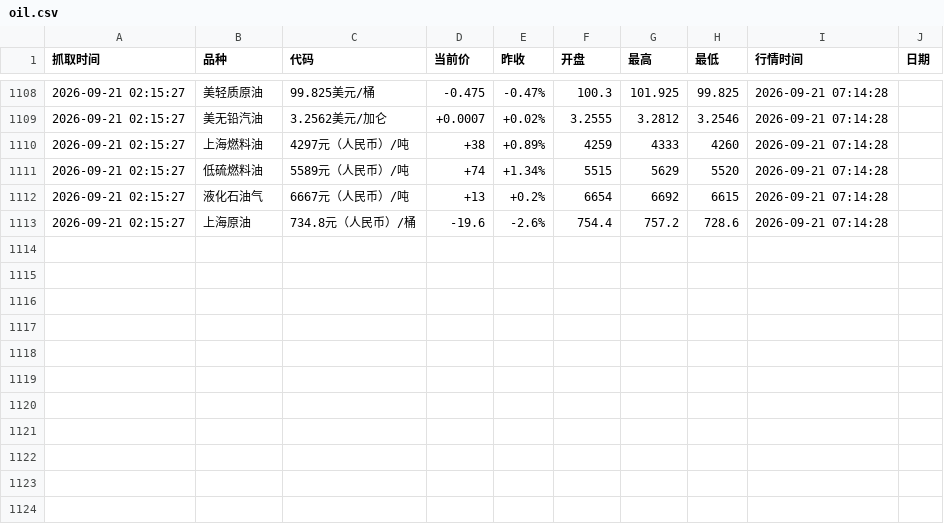
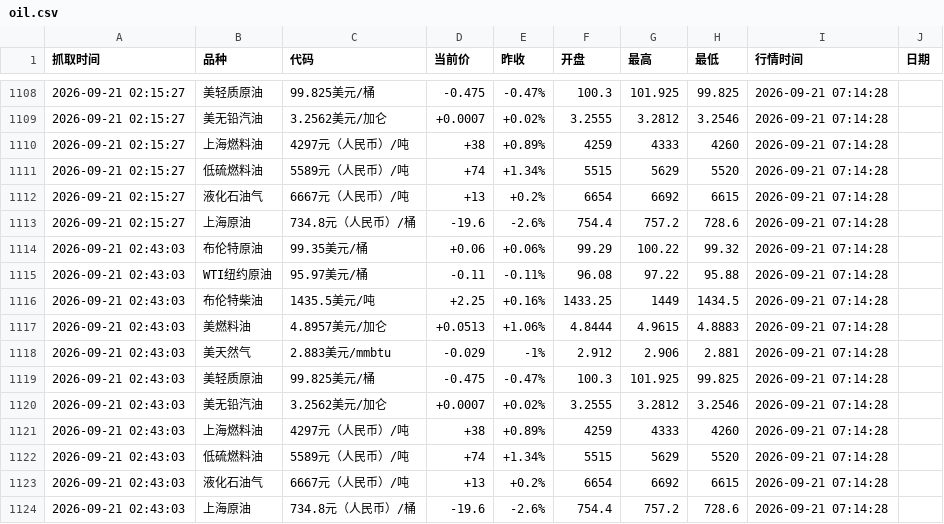
Before and after one commit to no532/Oil-price-update, a CSV file: oil.csv, drawn as a sheet; only a part is shown, gaps mark what is left out.

```diff
--- a/oil.csv
+++ b/oil.csv
@@ -1113 +1113,12 @@
 2026-09-21 02:15:27,上海原油,734.8元（人民币）/桶,-19.6,-2.6%,754.4,757.2,728.6,2026-09-21 07:14:28
+2026-09-21 02:43:03,布伦特原油,99.35美元/桶,+0.06,+0.06%,99.29,100.22,99.32,2026-09-21 07:14:28
+2026-09-21 02:43:03,WTI纽约原油,95.97美元/桶,-0.11,-0.11%,96.08,97.22,95.88,2026-09-21 07:14:28
+2026-09-21 02:43:03,布伦特柴油,1435.5美元/吨,+2.25,+0.16%,1433.25,1449,1434.5,2026-09-21 07:14:28
+2026-09-21 02:43:03,美燃料油,4.8957美元/加仑,+0.0513,+1.06%,4.8444,4.9615,4.8883,2026-09-21 07:14:28
+2026-09-21 02:43:03,美天然气,2.883美元/mmbtu,-0.029,-1%,2.912,2.906,2.881,2026-09-21 07:14:28
+2026-09-21 02:43:03,美轻质原油,99.825美元/桶,-0.475,-0.47%,100.3,101.925,99.825,2026-09-21 07:14:28
+2026-09-21 02:43:03,美无铅汽油,3.2562美元/加仑,+0.0007,+0.02%,3.2555,3.2812,3.2546,2026-09-21 07:14:28
+2026-09-21 02:43:03,上海燃料油,4297元（人民币）/吨,+38,+0.89%,4259,4333,4260,2026-09-21 07:14:28
+2026-09-21 02:43:03,低硫燃料油,5589元（人民币）/吨,+74,+1.34%,5515,5629,5520,2026-09-21 07:14:28
+2026-09-21 02:43:03,液化石油气,6667元（人民币）/吨,+13,+0.2%,6654,6692,6615,2026-09-21 07:14:28
+2026-09-21 02:43:03,上海原油,734.8元（人民币）/桶,-19.6,-2.6%,754.4,757.2,728.6,2026-09-21 07:14:28
```
Also changed, not shown: 3 other files.
